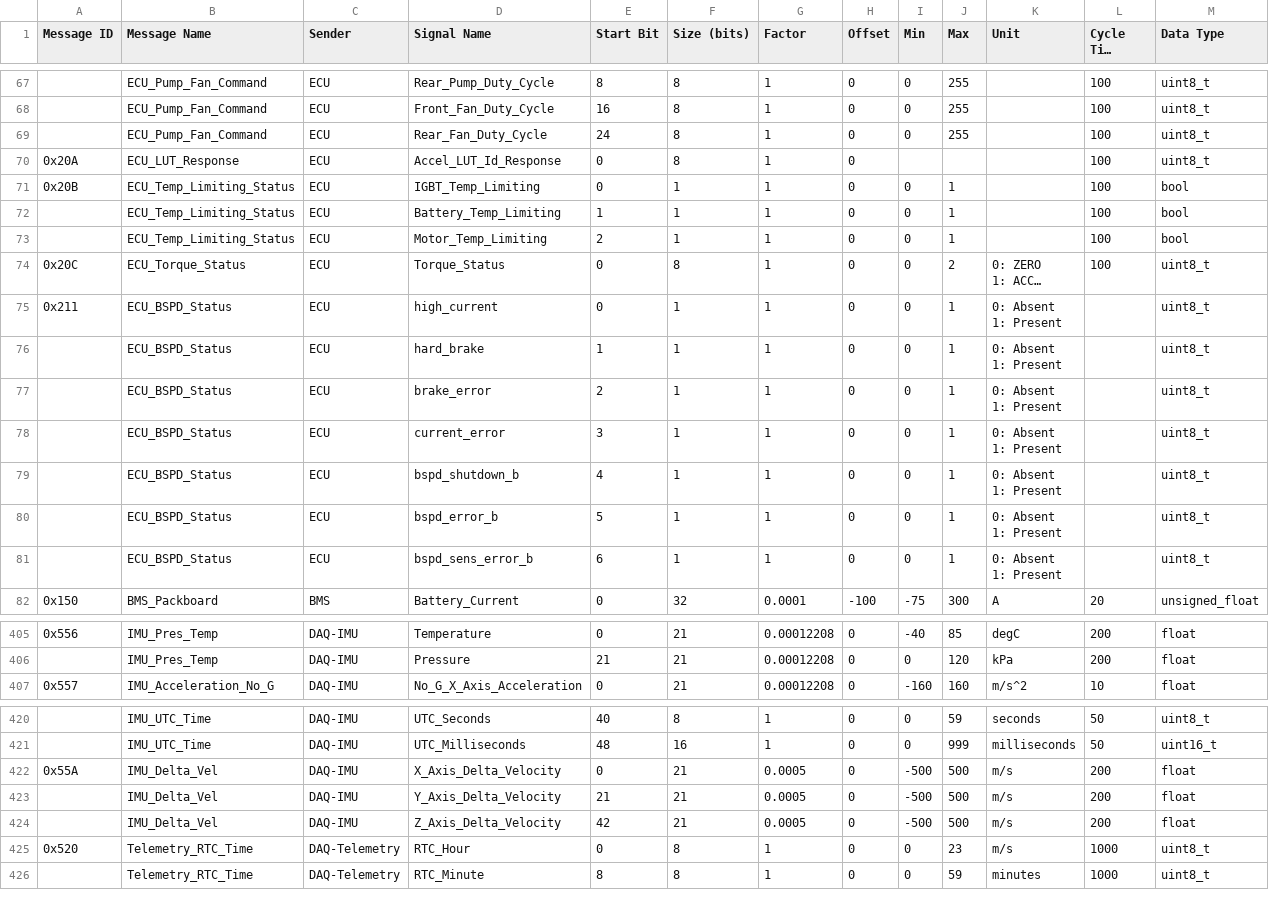
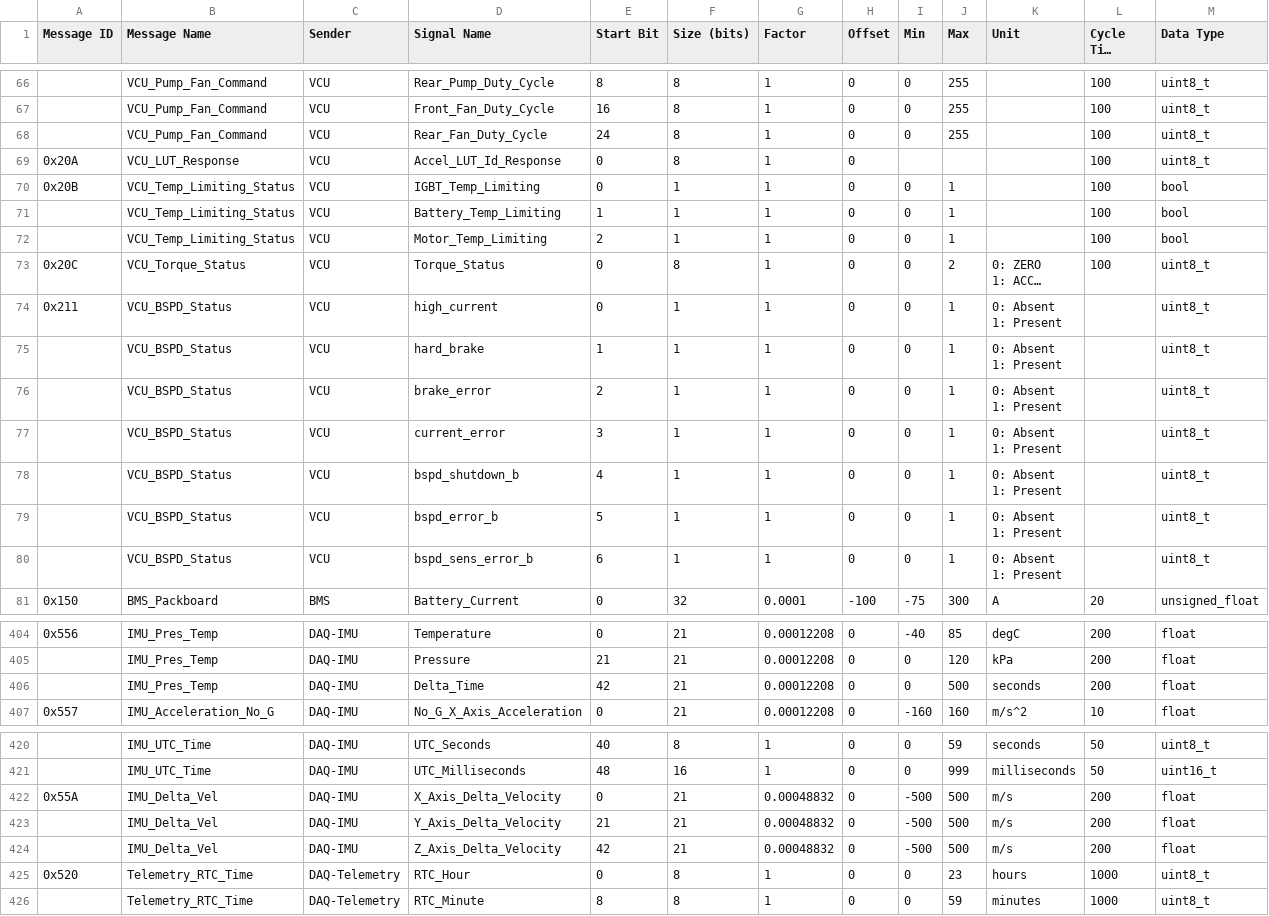
Before and after one commit to NU-Formula-Racing/daq-dash-26, a CSV file: nfr26_dbc.csv, drawn as a sheet; only a part is shown, gaps mark what is left out; long unchanged cells end in …; addresses are those after the commit; the diff covers the shown part only; the diff names each change by its address in the sheet, - before the commit and + after, or states it on an @@ line.

```diff
--- a/nfr26_dbc.csv
+++ b/nfr26_dbc.csv
-B66:B68 (Message Name): ECU_Pump_Fan_Command
+B66:B68 (Message Name): VCU_Pump_Fan_Command
-C66:C80 (Sender): ECU
+C66:C80 (Sender): VCU
-B69 (Message Name): ECU_LUT_Response
+B69 (Message Name): VCU_LUT_Response
-B70:B72 (Message Name): ECU_Temp_Limiting_Status
+B70:B72 (Message Name): VCU_Temp_Limiting_Status
-B73 (Message Name): ECU_Torque_Status
+B73 (Message Name): VCU_Torque_Status
-B74:B80 (Message Name): ECU_BSPD_Status
+B74:B80 (Message Name): VCU_BSPD_Status
+row 406:  | IMU_Pres_Temp | DAQ-IMU | Delta_Time | 42 | 21 | 0.00012208 | 0 | 0 | 500 | seconds | 200 | float
-G422:G424 (Factor): 0.0005
+G422:G424 (Factor): 0.00048832
-K425 (Unit): m/s
+K425 (Unit): hours
```
Also changed, not shown: 1 removed row and 81 edited cells elsewhere in this file, 8 other files.
